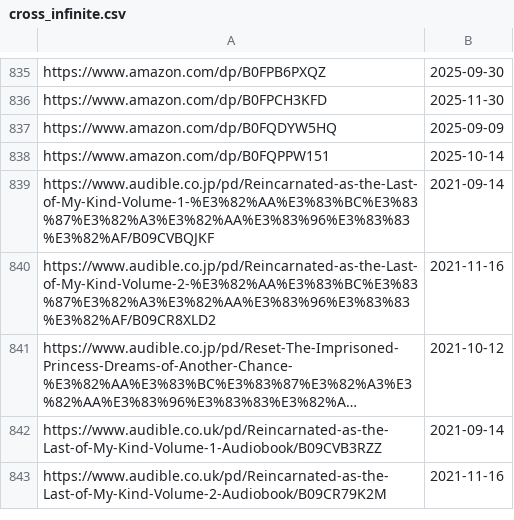
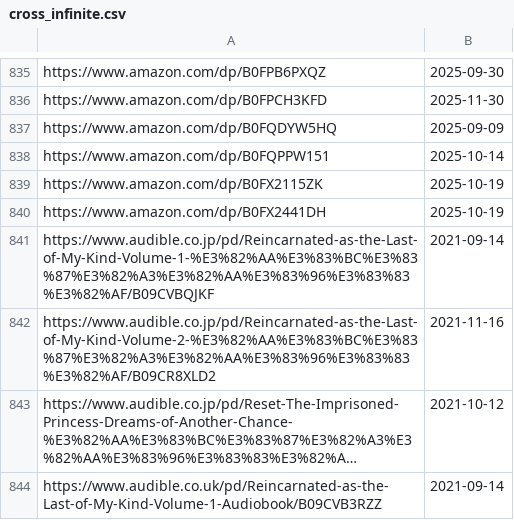
Before and after one commit to LNRelease/lnrelease.github.io, a CSV file: cross_infinite.csv, drawn as a sheet; only a part is shown, gaps mark what is left out; the shorter side is filled out with more unchanged rows; long unchanged cells end in ….

```diff
--- a/cross_infinite.csv
+++ b/cross_infinite.csv
@@ -838,2 +838,4 @@ https://www.amazon.com/dp/B0FQDYW5HQ,2025-09-09
 https://www.amazon.com/dp/B0FQPPW151,2025-10-14
+https://www.amazon.com/dp/B0FX2115ZK,2025-10-19
+https://www.amazon.com/dp/B0FX2441DH,2025-10-19
 https://www.audible.co.jp/pd/Reincarnated-as-the-Last-of-My-Kind-Volume-1-%E3%82%AA%E3%83%BC%E3%83%87%E3%82%A3%E3%82%AA%E3%83%96%E3%83%83%E3%82%AF/B09CVBQJKF,2021-09-14
```
Also changed, not shown: book_walker.csv, 3 other files.
